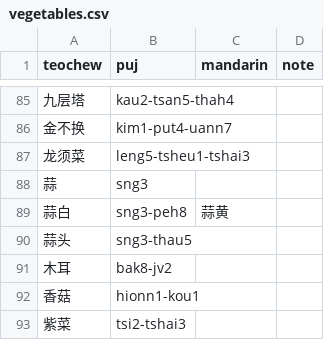
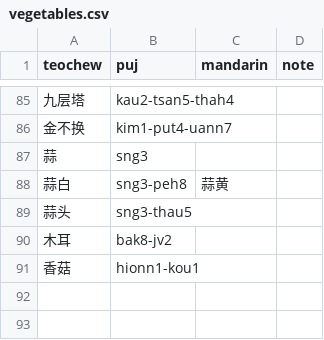
Before and after one commit to pujdict/pujbase, a CSV file: phrases/vegetables.csv, drawn as a sheet; only a part is shown, gaps mark what is left out.

```diff
--- a/phrases/vegetables.csv
+++ b/phrases/vegetables.csv
@@ -86,3 +86,2 @@ teochew,puj,mandarin,note
 金不换,kim1-put4-uann7,,
-龙须菜,leng5-tsheu1-tshai3,,
 蒜,sng3,,
@@ -92,2 +91 @@ teochew,puj,mandarin,note
 香菇,hionn1-kou1,,
-紫菜,tsi2-tshai3,,
```
Also changed, not shown: phrases/animals.csv, phrases/human_body.csv, 2 other files.
